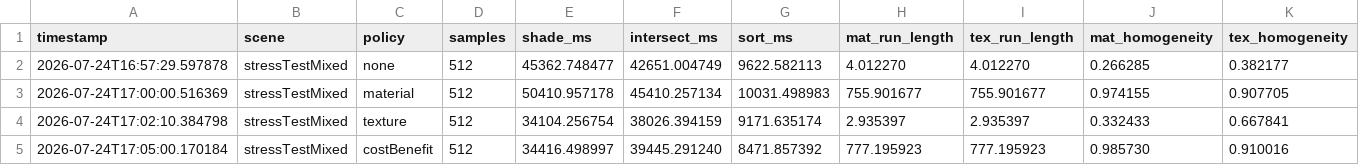
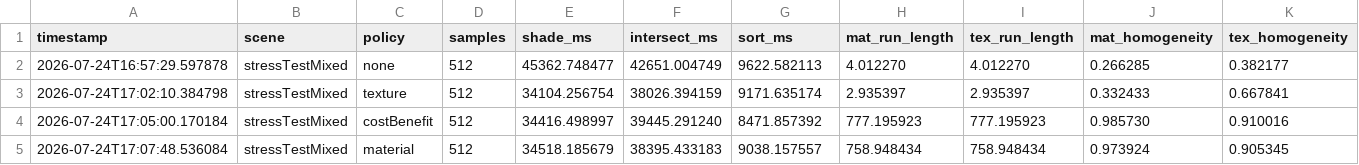
Before and after one commit to fhidargue/wavefront-renderer, a CSV file: results/benchmark_results.csv, drawn as a sheet; only a part is shown; removed rows and columns are numbered as before the commit, all else as after; rows hold the shown columns only; the diff names each change by its address in the sheet, - before the commit and + after, or states it on an @@ line.

```diff
--- a/results/benchmark_results.csv
+++ b/results/benchmark_results.csv
-row 3: 2026-07-24T17:00:00.516369 | stressTestMixed | material | 512 | 50410.957178 | 45410.257134 | 10031.498983 | 755.901677 | 755.901677 | 0.974155 | 0.907705
+row 5: 2026-07-24T17:07:48.536084 | stressTestMixed | material | 512 | 34518.185679 | 38395.433183 | 9038.157557 | 758.948434 | 758.948434 | 0.973924 | 0.905345
```
Also changed, not shown: 1 other file.
